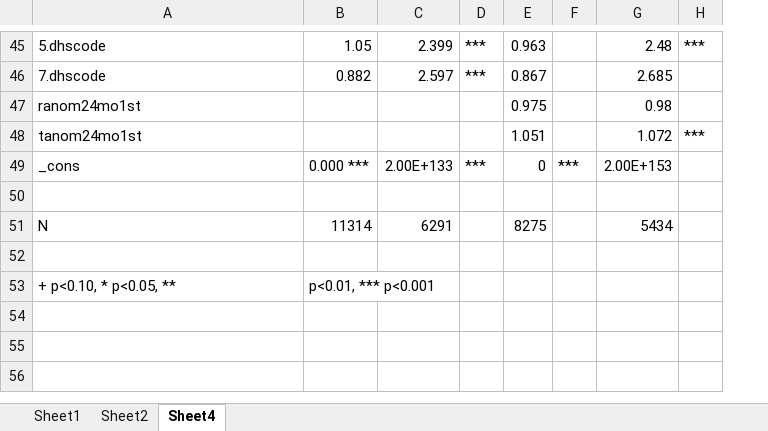
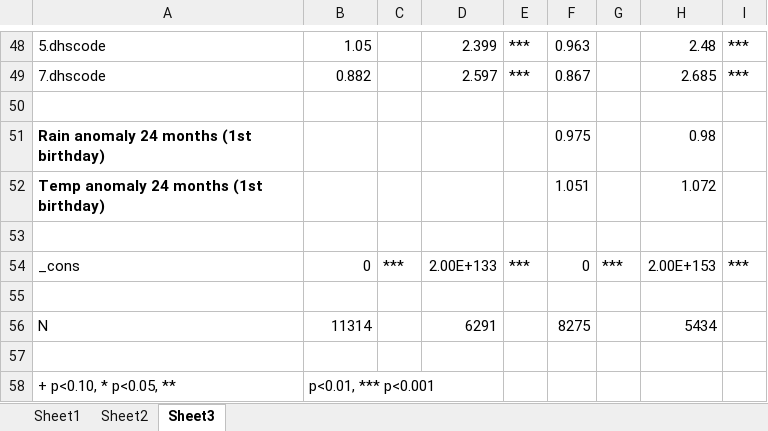
Before and after one commit to elllah/GEOG370_GIT, an Excel workbook: hw6/lab_8_GEOG437.xlsx, sheet Sheet3, drawn as a sheet; only a part is shown, gaps mark what is left out; values as stored, in another font and other column widths than the file's, no borders; table styles not drawn; addresses are those after the commit; the diff covers the shown part only; the diff names each change by its address in the sheet, - before the commit and + after, or states it on an @@ line.

```diff
--- a/hw6/lab_8_GEOG437.xlsx (sheet Sheet3)
+++ b/hw6/lab_8_GEOG437.xlsx (sheet Sheet3)
-sheet tab: Sheet4
+sheet tab: Sheet3
+column C, row 54: ***
-I49: (empty)
+I49: ***
+row 50: (empty)
-A51: ranom24mo1st
+A51: Rain anomaly 24 months (1st birthday)
-A51:A52 bold: off
+A51:A52 bold: on
-A52: tanom24mo1st
+A52: Temp anomaly 24 months (1st birthday)
-I52: ***
+I52: (empty)
+row 53: (empty)
-B54: 0.000 ***
+B54: 0
-I54: (empty)
+I54: ***
```
Also changed, not shown: 9 added rows, 6 removed rows, 22 edited cells and cell formats elsewhere in this sheet, sheet Sheet1, sheet Sheet2, 2 other files.
